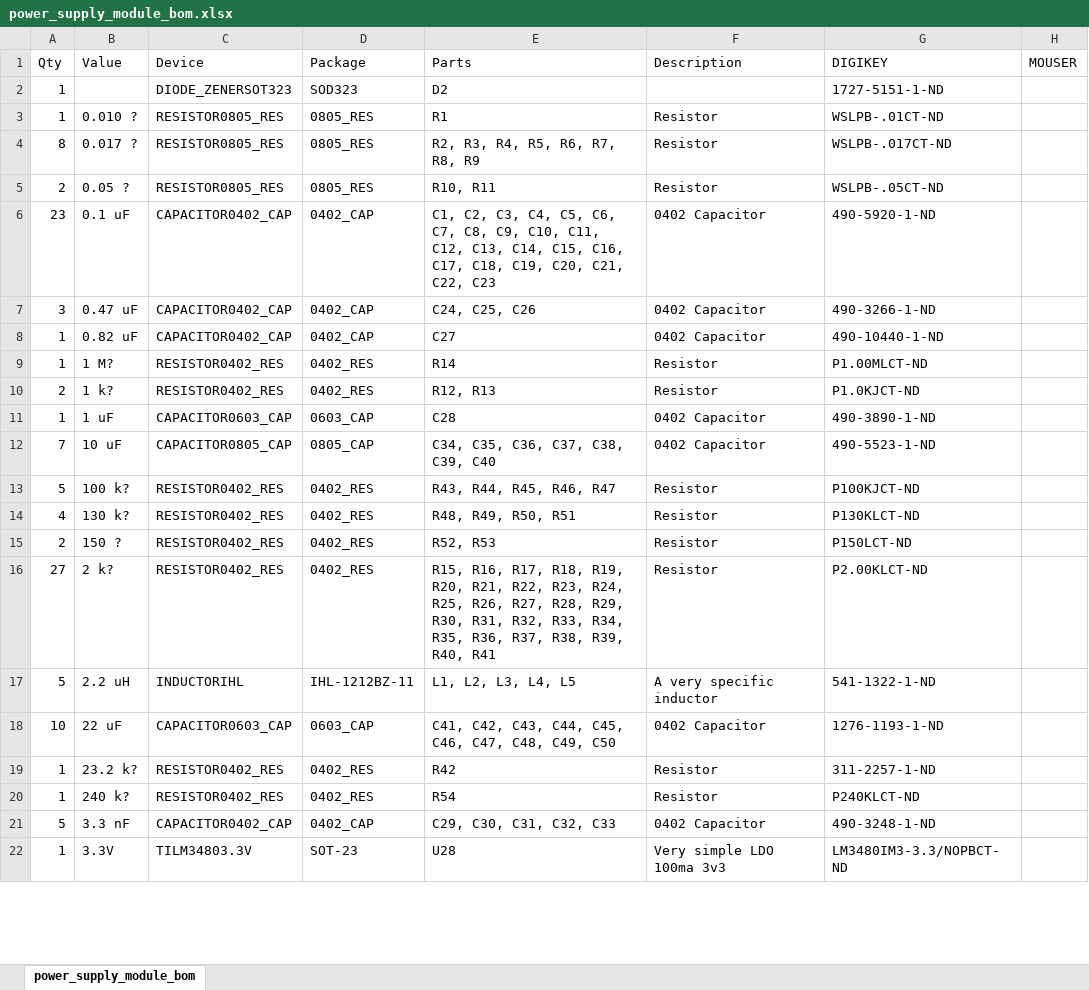
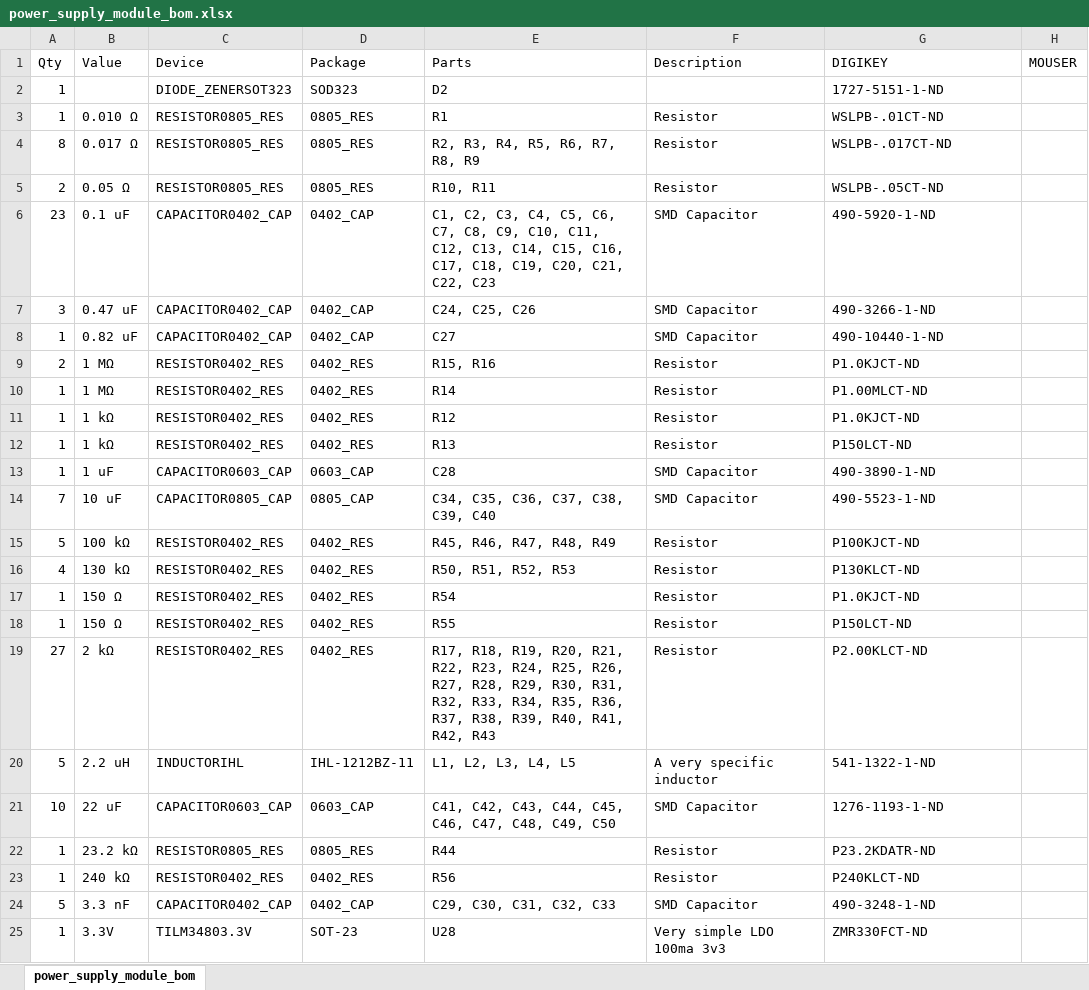
Before and after one commit to lab11/signpost, an Excel workbook: hardware/power_supply_module/rev_d/power_supply_module_bom.xlsx, sheet power_supply_module_bom, drawn as a sheet; only a part is shown; values as stored, in another font and other column widths than the file's, no borders; addresses are those after the commit; the diff covers the shown part only; the diff names each change by its address in the sheet, - before the commit and + after, or states it on an @@ line.

```diff
--- a/hardware/power_supply_module/rev_d/power_supply_module_bom.xlsx (sheet power_supply_module_bom)
+++ b/hardware/power_supply_module/rev_d/power_supply_module_bom.xlsx (sheet power_supply_module_bom)
-B3 (Value): 0.010 ?
+B3 (Value): 0.010 Ω
-B4 (Value): 0.017 ?
+B4 (Value): 0.017 Ω
-B5 (Value): 0.05 ?
+B5 (Value): 0.05 Ω
-F6:F8 (Description): 0402 Capacitor
+F6:F8 (Description): SMD Capacitor
+row 9: 2 | 1 MΩ | RESISTOR0402_RES | 0402_RES | R15, R16 | Resistor | P1.0KJCT-ND
-B10 (Value): 1 M?
+B10 (Value): 1 MΩ
-A11 (Qty): 2
+A11 (Qty): 1
-B11 (Value): 1 k?
+B11 (Value): 1 kΩ
-E11 (Parts): R12, R13
+E11 (Parts): R12
+row 12: 1 | 1 kΩ | RESISTOR0402_RES | 0402_RES | R13 | Resistor | P150LCT-ND
-F13:F14 (Description): 0402 Capacitor
+F13:F14 (Description): SMD Capacitor
-B15 (Value): 100 k?
+B15 (Value): 100 kΩ
-E15 (Parts): R43, R44, R45, R46, R47
+E15 (Parts): R45, R46, R47, R48, R49
-B16 (Value): 130 k?
+B16 (Value): 130 kΩ
-E16 (Parts): R48, R49, R50, R51
+E16 (Parts): R50, R51, R52, R53
+row 17: 1 | 150 Ω | RESISTOR0402_RES | 0402_RES | R54 | Resistor | P1.0KJCT-ND
-A18 (Qty): 2
+A18 (Qty): 1
-B18 (Value): 150 ?
+B18 (Value): 150 Ω
-E18 (Parts): R52, R53
+E18 (Parts): R55
-B19 (Value): 2 k?
+B19 (Value): 2 kΩ
-E19 (Parts): R15, R16, R17, R18, R19, R20, R21, R22, R23, R24, R25, R26, R27, R28, R29, R30, R31, R32, R33, R34, R35, R36, R37, R38, R39, R40, R41
+E19 (Parts): R17, R18, R19, R20, R21, R22, R23, R24, R25, R26, R27, R28, R29, R30, R31, R32, R33, R34, R35, R36, R37, R38, R39, R40, R41, R42, R43
-F21 (Description): 0402 Capacitor
+F21 (Description): SMD Capacitor
-B22 (Value): 23.2 k?
+B22 (Value): 23.2 kΩ
-C22 (Device): RESISTOR0402_RES
+C22 (Device): RESISTOR0805_RES
-D22 (Package): 0402_RES
+D22 (Package): 0805_RES
-E22 (Parts): R42
+E22 (Parts): R44
-G22 (DIGIKEY): 311-2257-1-ND
+G22 (DIGIKEY): P23.2KDATR-ND
-B23 (Value): 240 k?
+B23 (Value): 240 kΩ
-E23 (Parts): R54
+E23 (Parts): R56
-F24 (Description): 0402 Capacitor
+F24 (Description): SMD Capacitor
-G25 (DIGIKEY): LM3480IM3-3.3/NOPBCT-ND
+G25 (DIGIKEY): ZMR330FCT-ND
```
Also changed, not shown: 3 added rows and 26 edited cells elsewhere in this sheet, 2 other files.
